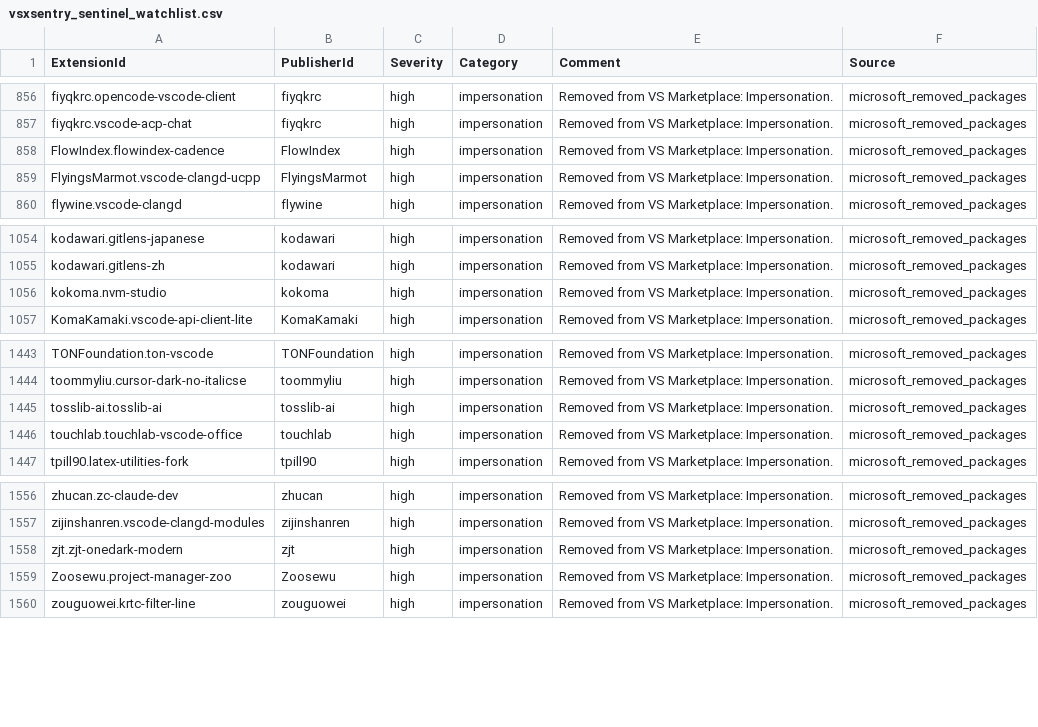
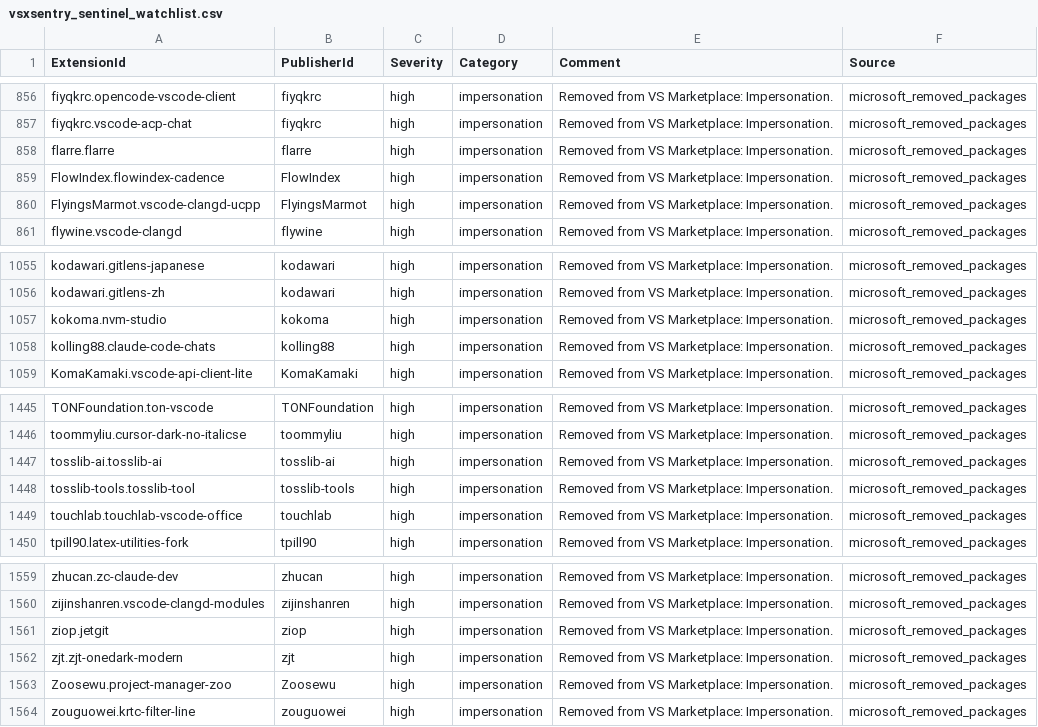
Before and after one commit to vsxsentry/vsxsentry.github.io, a CSV file: feeds/vsxsentry_sentinel_watchlist.csv, drawn as a sheet; only a part is shown, gaps mark what is left out.

```diff
--- a/feeds/vsxsentry_sentinel_watchlist.csv
+++ b/feeds/vsxsentry_sentinel_watchlist.csv
@@ -857,2 +857,3 @@ fiyqkrc.opencode-vscode-client,fiyqkrc,high,impersonation,Removed from VS Market
 fiyqkrc.vscode-acp-chat,fiyqkrc,high,impersonation,Removed from VS Marketplace: Impersonation.,microsoft_removed_packages
+flarre.flarre,flarre,high,impersonation,Removed from VS Marketplace: Impersonation.,microsoft_removed_packages
 FlowIndex.flowindex-cadence,FlowIndex,high,impersonation,Removed from VS Marketplace: Impersonation.,microsoft_removed_packages
@@ -1056,2 +1057,3 @@ kodawari.gitlens-zh,kodawari,high,impersonation,Removed from VS Marketplace: Imp
 kokoma.nvm-studio,kokoma,high,impersonation,Removed from VS Marketplace: Impersonation.,microsoft_removed_packages
+kolling88.claude-code-chats,kolling88,high,impersonation,Removed from VS Marketplace: Impersonation.,microsoft_removed_packages
 KomaKamaki.vscode-api-client-lite,KomaKamaki,high,impersonation,Removed from VS Marketplace: Impersonation.,microsoft_removed_packages
@@ -1445,2 +1447,3 @@ toommyliu.cursor-dark-no-italicse,toommyliu,high,impersonation,Removed from VS M
 tosslib-ai.tosslib-ai,tosslib-ai,high,impersonation,Removed from VS Marketplace: Impersonation.,microsoft_removed_packages
+tosslib-tools.tosslib-tool,tosslib-tools,high,impersonation,Removed from VS Marketplace: Impersonation.,microsoft_removed_packages
 touchlab.touchlab-vscode-office,touchlab,high,impersonation,Removed from VS Marketplace: Impersonation.,microsoft_removed_packages
@@ -1557,2 +1560,3 @@ zhucan.zc-claude-dev,zhucan,high,impersonation,Removed from VS Marketplace: Impe
 zijinshanren.vscode-clangd-modules,zijinshanren,high,impersonation,Removed from VS Marketplace: Impersonation.,microsoft_removed_packages
+ziop.jetgit,ziop,high,impersonation,Removed from VS Marketplace: Impersonation.,microsoft_removed_packages
 zjt.zjt-onedark-modern,zjt,high,impersonation,Removed from VS Marketplace: Impersonation.,microsoft_removed_packages
```
Also changed, not shown: feeds/vsxsentry_feed.csv, feeds/vsxsentry_malicious_feed.csv, 13 other files.
